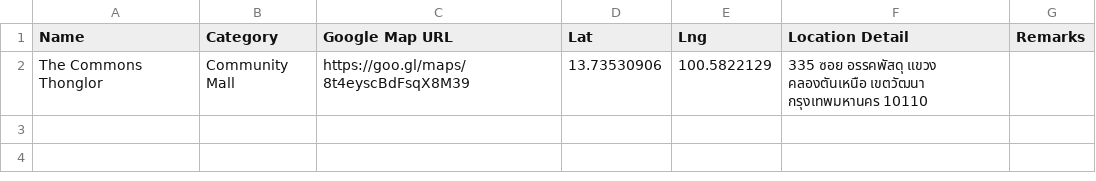
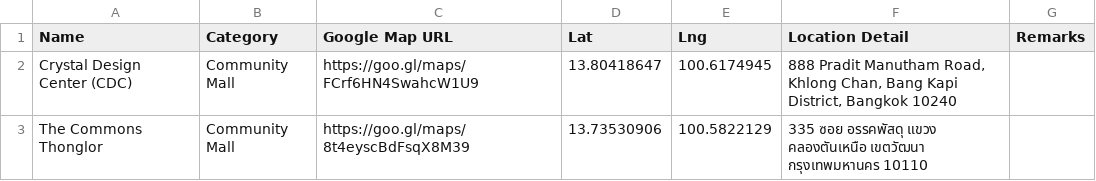
Before and after one commit to soponkntg/handicare-backend, a CSV file: src/upload/collection/location.csv, drawn as a sheet.

```diff
--- a/src/upload/collection/location.csv
+++ b/src/upload/collection/location.csv
@@ -1,2 +1,3 @@
 Name,Category,Google Map URL,Lat,Lng,Location Detail,Remarks
+Crystal Design Center (CDC),Community Mall,https://goo.gl/maps/FCrf6HN4SwahcW1U9,13.80418647,100.6174945,"888 Pradit Manutham Road, Khlong Chan, Bang Kapi District, Bangkok 10240",
 The Commons Thonglor,Community Mall,https://goo.gl/maps/8t4eyscBdFsqX8M39,13.73530906,100.5822129,335 ซอย อรรคพัสดุ แขวง คลองตันเหนือ เขตวัฒนา กรุงเทพมหานคร 10110,
```
Also changed, not shown: src/upload/collection/location_restaurant.csv, src/upload/collection/open.csv, 10 other files.
